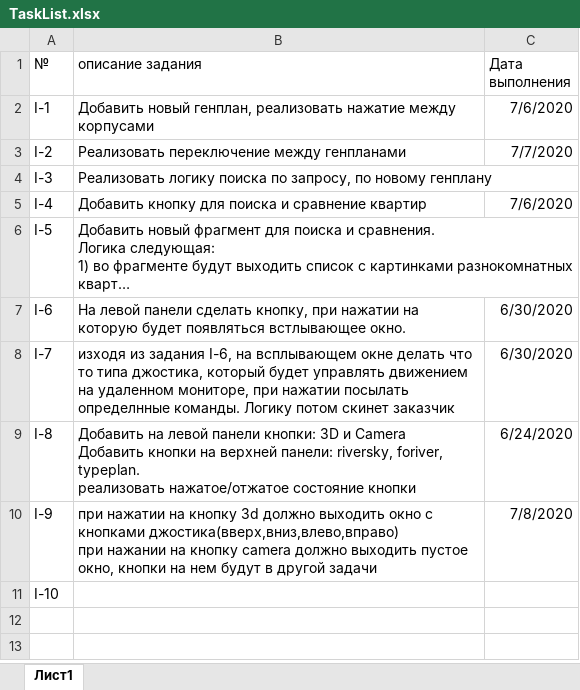
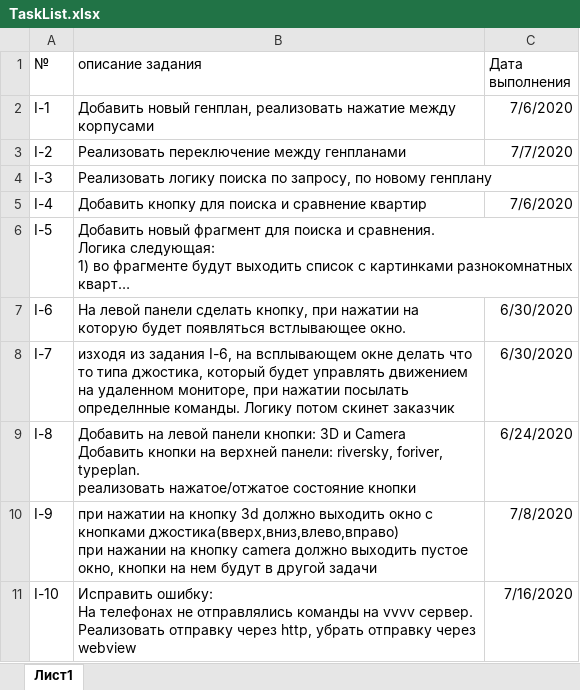
Before and after one commit to ralnik/ingrad, an Excel workbook: TaskList.xlsx, sheet Лист1, drawn as a sheet; long unchanged cells end in …; values as stored, in another font and other column widths than the file's, no borders; ↵ is a line break in a cell; the diff names each change by its address in the sheet, - before the commit and + after, or states it on an @@ line.

Commit message:
I-10 "Исправить ошибку: На телефонах не отправлялись команды на vvvv сервер. Реализовать отправку через http, убрать отправку через webview"

```diff
--- a/TaskList.xlsx (sheet Лист1)
+++ b/TaskList.xlsx (sheet Лист1)
-B11 (описание задания): (empty)
+B11 (описание задания): Исправить ошибку: ↵ На телефонах не отправлялись команды на vvvv сервер. ↵ Реализовать отправку через http, убрать отправку через webview
-C11 (Дата выполнения): (empty)
+C11 (Дата выполнения): 7/16/2020
```
Also changed, not shown: 4 other files.
